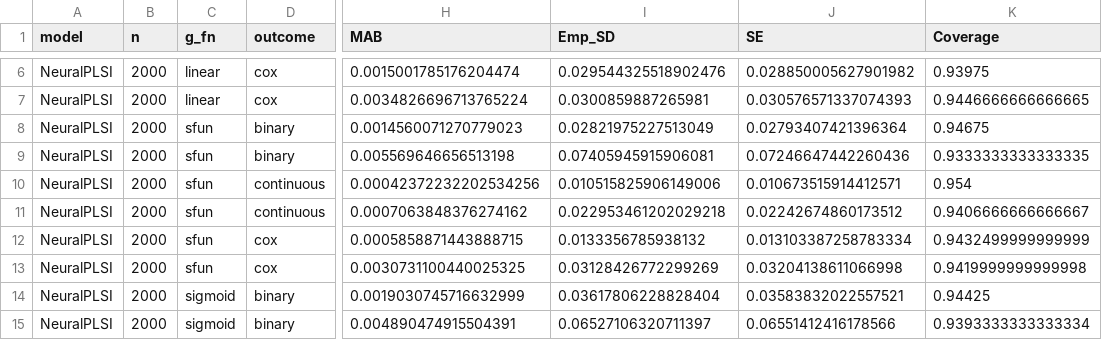
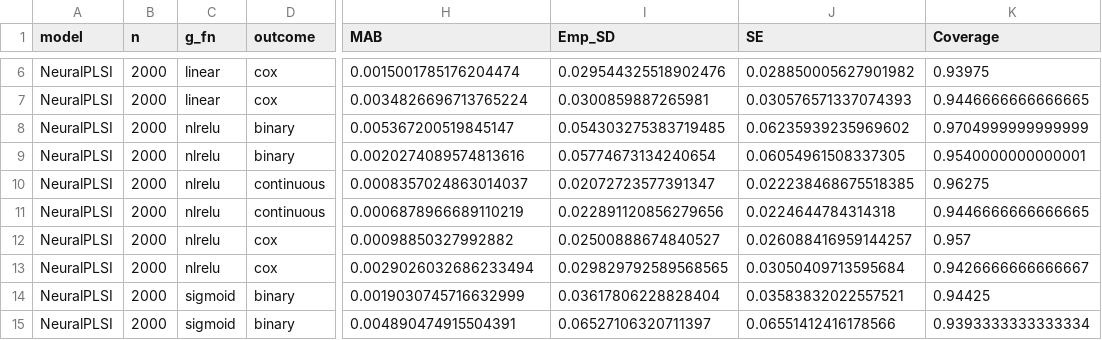
Before and after one commit to hyungrok-do/NeuralPLSI, a CSV file: results/simulation/summary_aggregated.csv, drawn as a sheet; only a part is shown, gaps mark what is left out; the diff covers the shown part only; the diff names each change by its address in the sheet, - before the commit and + after, or states it on an @@ line.

```diff
--- a/results/simulation/summary_aggregated.csv
+++ b/results/simulation/summary_aggregated.csv
-C8:C13 (g_fn): sfun
+C8:C13 (g_fn): nlrelu
-H8 (MAB): 0.0014560071270779023
+H8 (MAB): 0.005367200519845147
-I8 (Emp_SD): 0.02821975227513049
+I8 (Emp_SD): 0.054303275383719485
-J8 (SE): 0.02793407421396364
+J8 (SE): 0.06235939235969602
-K8 (Coverage): 0.94675
+K8 (Coverage): 0.9704999999999999
-H9 (MAB): 0.005569646656513198
+H9 (MAB): 0.0020274089574813616
-I9 (Emp_SD): 0.07405945915906081
+I9 (Emp_SD): 0.05774673134240654
-J9 (SE): 0.07246647442260436
+J9 (SE): 0.06054961508337305
-K9 (Coverage): 0.9333333333333335
+K9 (Coverage): 0.9540000000000001
-H10 (MAB): 0.00042372232202534256
+H10 (MAB): 0.0008357024863014037
-I10 (Emp_SD): 0.010515825906149006
+I10 (Emp_SD): 0.02072723577391347
-J10 (SE): 0.010673515914412571
+J10 (SE): 0.022238468675518385
-K10 (Coverage): 0.954
+K10 (Coverage): 0.96275
-H11 (MAB): 0.0007063848376274162
+H11 (MAB): 0.0006878966689110219
-I11 (Emp_SD): 0.022953461202029218
+I11 (Emp_SD): 0.022891120856279656
-J11 (SE): 0.02242674860173512
+J11 (SE): 0.0224644784314318
-K11 (Coverage): 0.9406666666666667
+K11 (Coverage): 0.9446666666666665
-H12 (MAB): 0.0005858871443888715
+H12 (MAB): 0.00098850327992882
-I12 (Emp_SD): 0.0133356785938132
+I12 (Emp_SD): 0.02500888674840527
-J12 (SE): 0.013103387258783334
+J12 (SE): 0.026088416959144257
-K12 (Coverage): 0.9432499999999999
+K12 (Coverage): 0.957
-H13 (MAB): 0.0030731100440025325
+H13 (MAB): 0.0029026032686233494
-I13 (Emp_SD): 0.03128426772299269
+I13 (Emp_SD): 0.029829792589568565
-J13 (SE): 0.03204138611066998
+J13 (SE): 0.03050409713595684
-K13 (Coverage): 0.9419999999999998
+K13 (Coverage): 0.9426666666666667
```
Also changed, not shown: 90 edited cells elsewhere in this file, results/simulation/comparison_metrics.csv, results/simulation/comparison_table_n2000_normal.csv, 7 other files.
